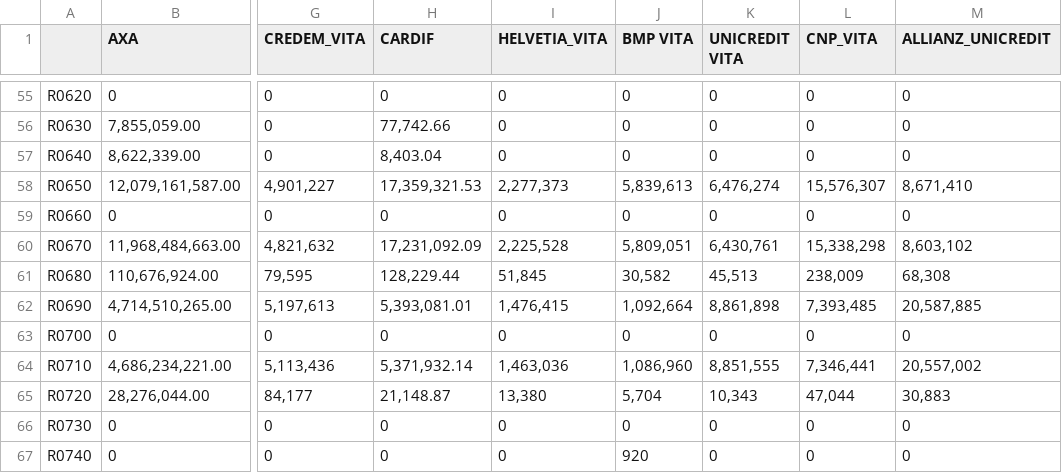
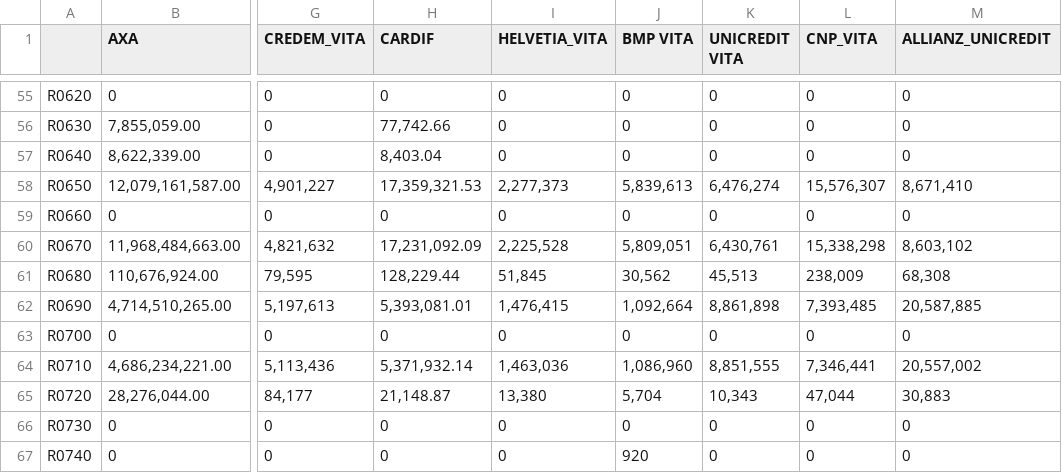
Before and after one commit to open-source-modelling/SFCR_using_Mistral_2025, a CSV file: Final_output/S020102_partial_final.csv, drawn as a sheet; only a part is shown, gaps mark what is left out; the diff names each change by its address in the sheet, - before the commit and + after, or states it on an @@ line.

Commit message:
Add files via upload

```diff
--- a/Final_output/S020102_partial_final.csv
+++ b/Final_output/S020102_partial_final.csv
-J61 (BMP VITA): 30,582
+J61 (BMP VITA): 30,562
```
